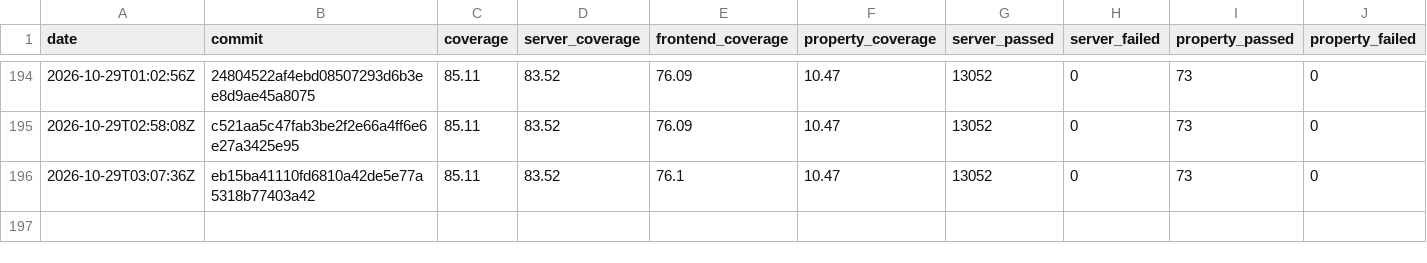
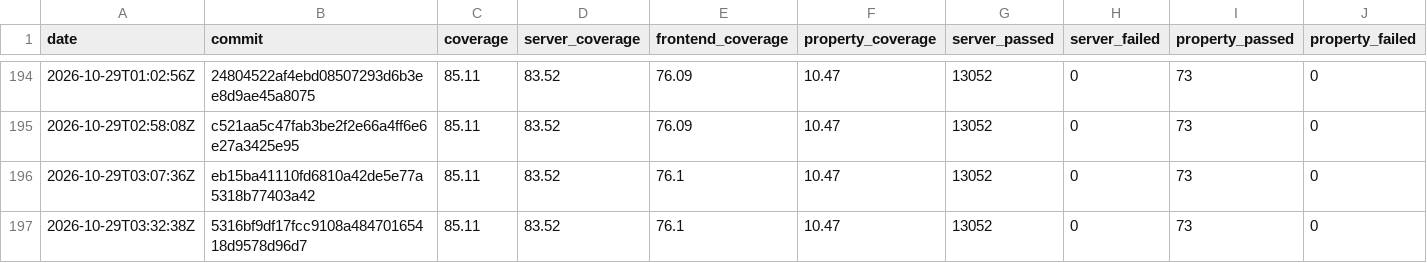
Before and after one commit to GGonryun/giveaway.dog, a CSV file: history.csv, drawn as a sheet; only a part is shown, gaps mark what is left out; rows hold the shown columns only; the diff names each change by its address in the sheet, - before the commit and + after, or states it on an @@ line.

```diff
--- a/history.csv
+++ b/history.csv
+row 197: 2026-10-29T03:32:38Z | 5316bf9df17fcc9108a48470165418d9578d96d7 | 85.11 | 83.52 | 76.1 | 10.47 | 13052 | 0 | 73 | 0
```
Also changed, not shown: 1 other file.
